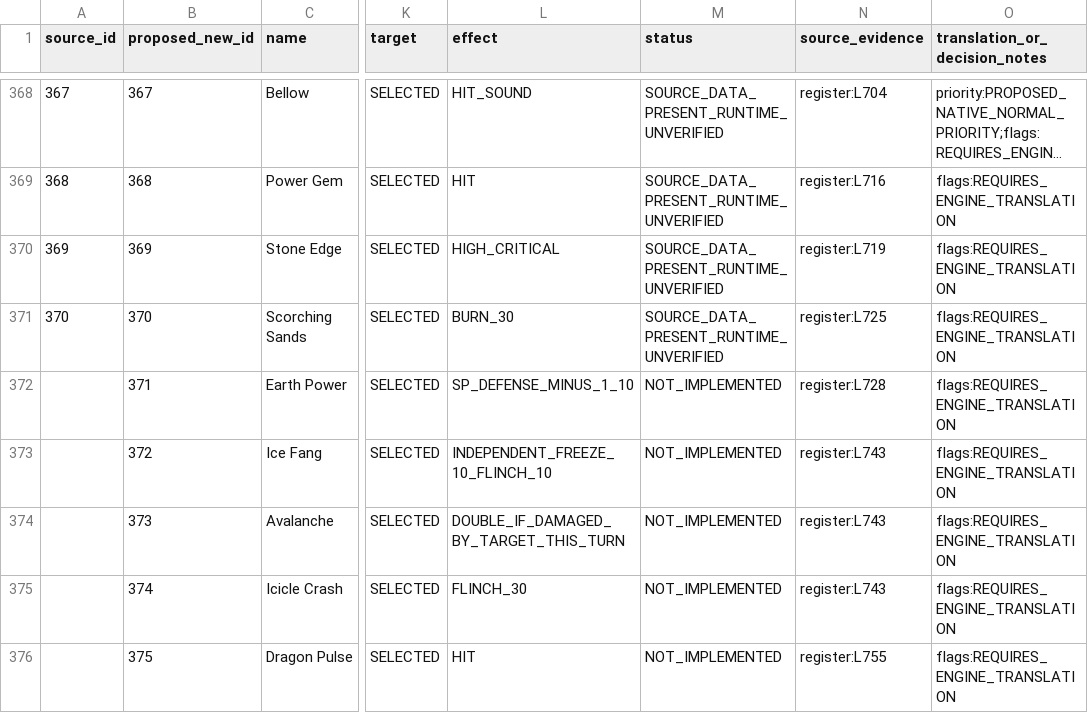
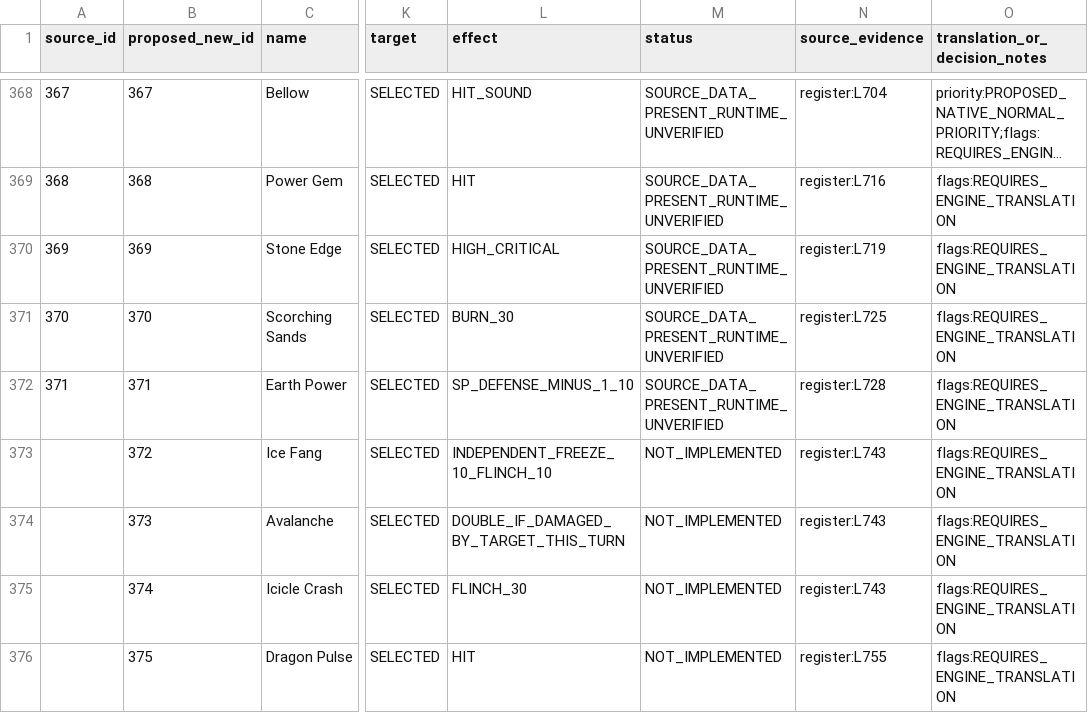
Before and after one commit to InternetNinjacy/pokemon-lightning-yellow, a CSV file: docs/moves/move-specification.csv, drawn as a sheet; only a part is shown, gaps mark what is left out; long unchanged cells end in …; the diff names each change by its address in the sheet, - before the commit and + after, or states it on an @@ line.

Commit message:
docs: reconcile Earth Power #371 approved design and source-present CSV

```diff
--- a/docs/moves/move-specification.csv
+++ b/docs/moves/move-specification.csv
-A372 (source_id): (empty)
+A372 (source_id): 371
-M372 (status): NOT_IMPLEMENTED
+M372 (status): SOURCE_DATA_PRESENT_RUNTIME_UNVERIFIED
```
